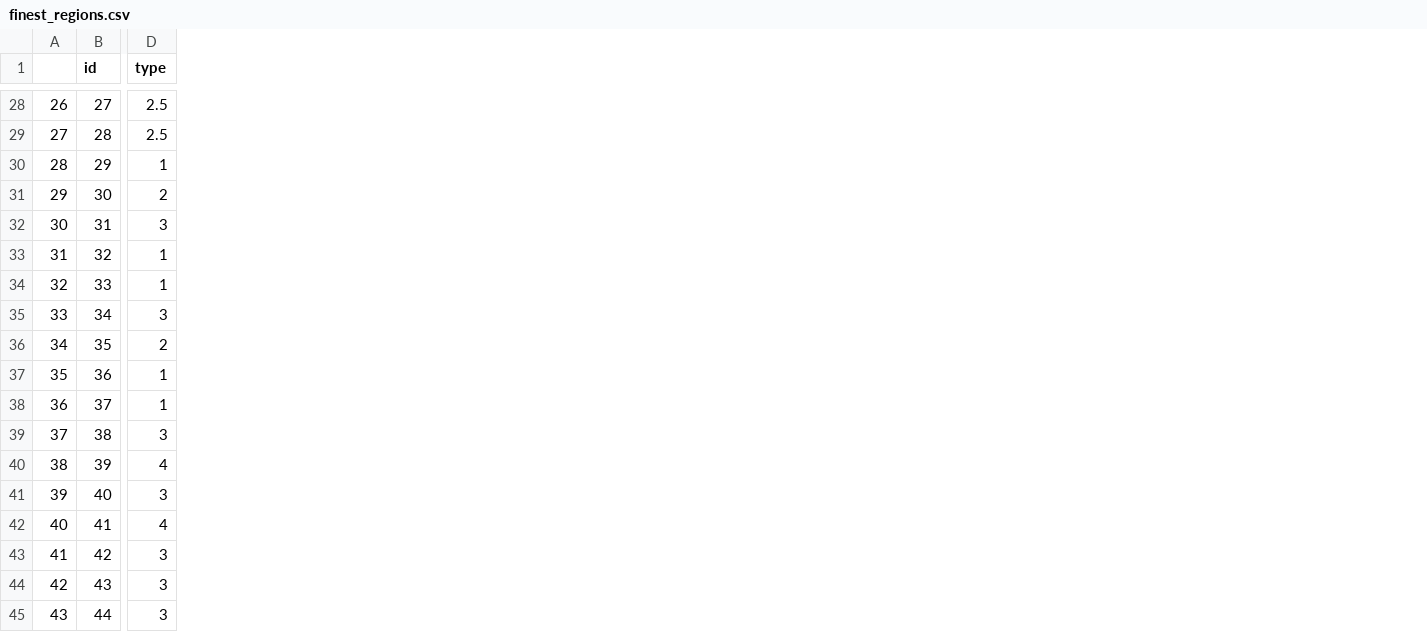
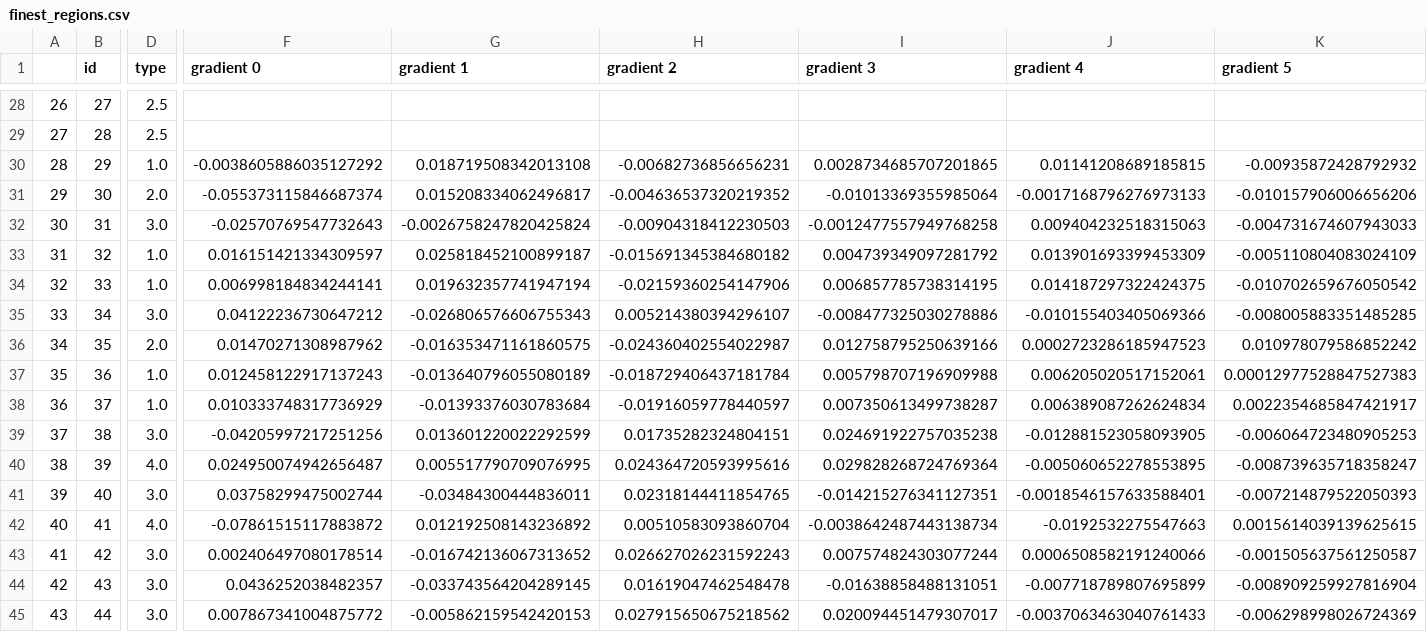
Before and after one commit to juhuntenburg/mouse_gradients, a CSV file: finest_regions.csv, drawn as a sheet; only a part is shown, gaps mark what is left out; the diff covers the shown part only; the diff names each change by its address in the sheet, - before the commit and + after, or states it on an @@ line.

```diff
--- a/finest_regions.csv
+++ b/finest_regions.csv
+column F (gradient 0), rows 30-45: -0.0038605886035127292 | -0.055373115846687374 | -0.02570769547732643 | 0.016151421334309597 | 0.006998184834244141 | 0.04122236730647212 | 0.01470271308987962 | 0.012458122917137243 | 0.010333748317736929 | -0.04205997217251256 | 0.024950074942656487 | 0.03758299475002744 | -0.07861515117883872 | 0.002406497080178514 | 0.0436252038482357 | 0.007867341004875772
+column G (gradient 1), rows 30-45: 0.018719508342013108 | 0.015208334062496817 | -0.0026758247820425824 | 0.025818452100899187 | 0.019632357741947194 | -0.026806576606755343 | -0.016353471161860575 | -0.013640796055080189 | -0.01393376030783684 | 0.013601220022292599 | 0.005517790709076995 | -0.03484300444836011 | 0.012192508143236892 | -0.016742136067313652 | -0.033743564204289145 | -0.005862159542420153
+column H (gradient 2), rows 30-45: -0.00682736856656231 | -0.004636537320219352 | -0.00904318412230503 | -0.015691345384680182 | -0.02159360254147906 | 0.005214380394296107 | -0.024360402554022987 | -0.018729406437181784 | -0.01916059778440597 | 0.01735282324804151 | 0.024364720593995616 | 0.02318144411854765 | 0.00510583093860704 | 0.026627026231592243 | 0.01619047462548478 | 0.027915650675218562
+column I (gradient 3), rows 30-45: 0.0028734685707201865 | -0.01013369355985064 | -0.0012477557949768258 | 0.004739349097281792 | 0.006857785738314195 | -0.008477325030278886 | 0.012758795250639166 | 0.005798707196909988 | 0.007350613499738287 | 0.024691922757035238 | 0.029828268724769364 | -0.014215276341127351 | -0.0038642487443138734 | 0.007574824303077244 | -0.01638858488131051 | 0.020094451479307017
+column J (gradient 4), rows 30-45: 0.01141208689185815 | -0.0017168796276973133 | 0.009404232518315063 | 0.013901693399453309 | 0.014187297322424375 | -0.010155403405069366 | 0.0002723286185947523 | 0.006205020517152061 | 0.006389087262624834 | -0.012881523058093905 | -0.005060652278553895 | -0.0018546157633588401 | -0.0192532275547663 | 0.0006508582191240066 | -0.007718789807695899 | -0.0037063463040761433
+column K (gradient 5), rows 30-45: -0.00935872428792932 | -0.010157906006656206 | -0.004731674607943033 | -0.005110804083024109 | -0.010702659676050542 | -0.008005883351485285 | 0.010978079586852242 | 0.00012977528847527383 | 0.0022354685847421917 | -0.006064723480905253 | -0.008739635718358247 | -0.007214879522050393 | 0.0015614039139625615 | -0.001505637561250587 | -0.008909259927816904 | -0.006298998026724369
-D30 (type): 1
+D30 (type): 1.0
-D31 (type): 2
+D31 (type): 2.0
-D32 (type): 3
+D32 (type): 3.0
-D33:D34 (type): 1
+D33:D34 (type): 1.0
-D35 (type): 3
+D35 (type): 3.0
-D36 (type): 2
+D36 (type): 2.0
-D37:D38 (type): 1
+D37:D38 (type): 1.0
-D39 (type): 3
+D39 (type): 3.0
-D40 (type): 4
+D40 (type): 4.0
-D41 (type): 3
+D41 (type): 3.0
-D42 (type): 4
+D42 (type): 4.0
-D43:D45 (type): 3
+D43:D45 (type): 3.0
```
Also changed, not shown: 20 edited cells elsewhere in this file, 4 other files.
